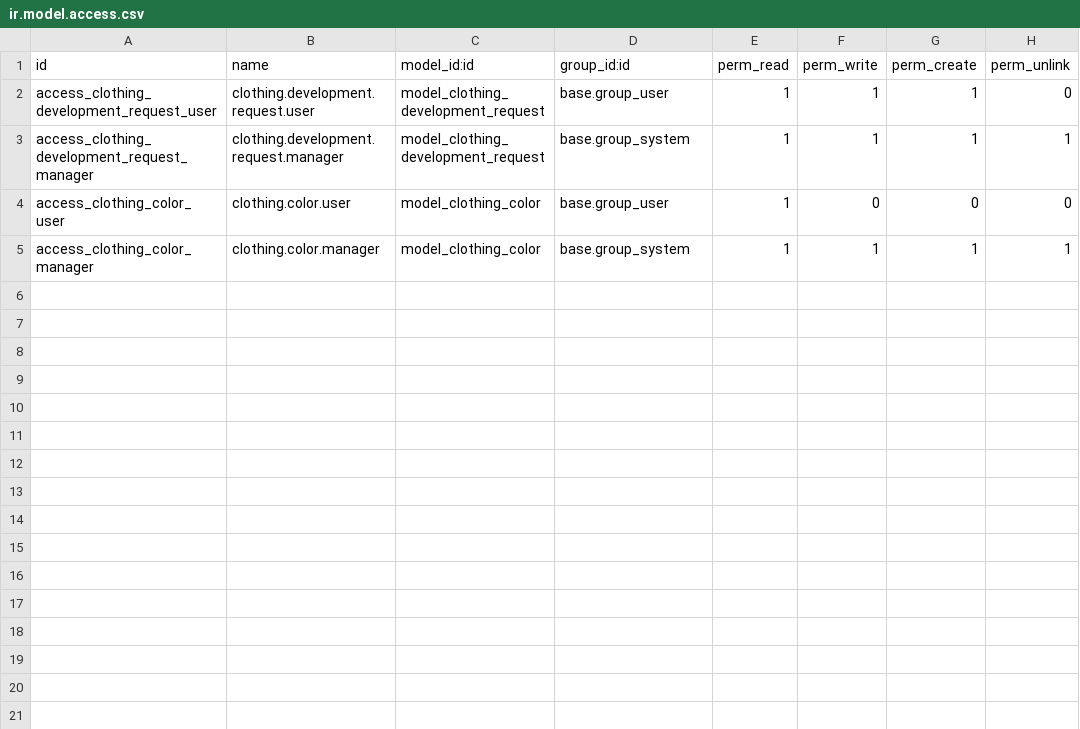
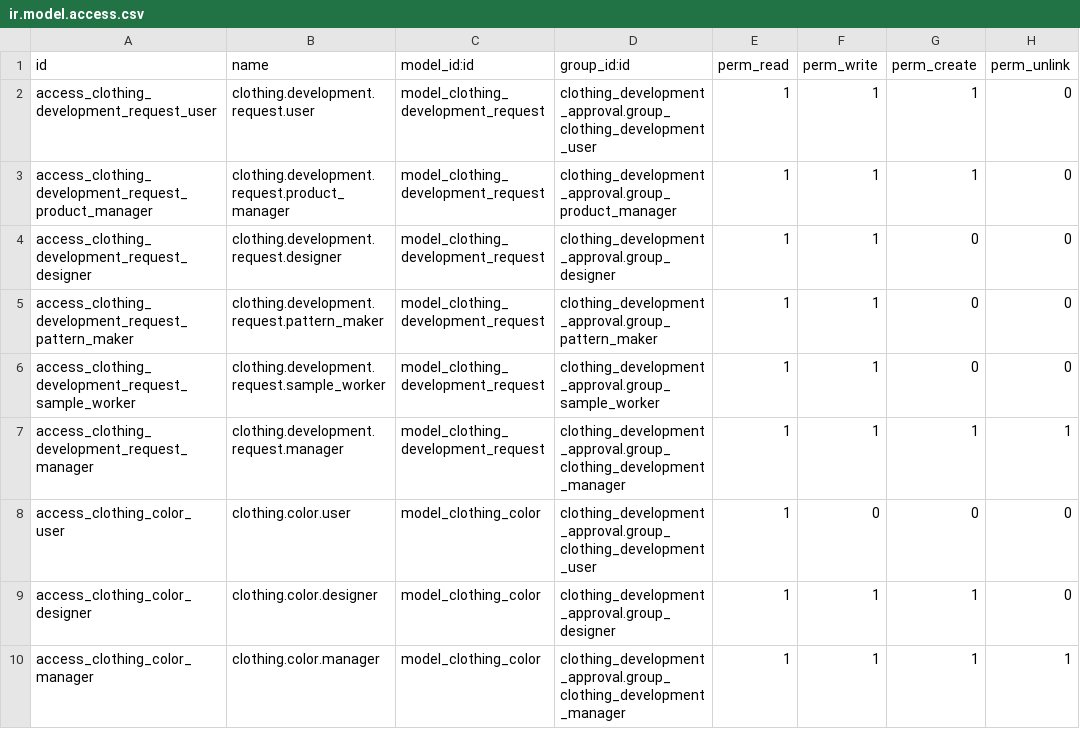
Before and after one commit to hanbiji/wiisoft-odoo18, a CSV file: clothing_development_approval/security/ir.model.access.csv, drawn as a sheet.

```diff
--- a/clothing_development_approval/security/ir.model.access.csv
+++ b/clothing_development_approval/security/ir.model.access.csv
@@ -1,5 +1,10 @@
 id,name,model_id:id,group_id:id,perm_read,perm_write,perm_create,perm_unlink
-access_clothing_development_request_user,clothing.development.request.user,model_clothing_development_request,base.group_user,1,1,1,0
-access_clothing_development_request_manager,clothing.development.request.manager,model_clothing_development_request,base.group_system,1,1,1,1
-access_clothing_color_user,clothing.color.user,model_clothing_color,base.group_user,1,0,0,0
-access_clothing_color_manager,clothing.color.manager,model_clothing_color,base.group_system,1,1,1,1
+access_clothing_development_request_user,clothing.development.request.user,model_clothing_development_request,clothing_development_approval.group_clothing_development_user,1,1,1,0
+access_clothing_development_request_product_manager,clothing.development.request.product_manager,model_clothing_development_request,clothing_development_approval.group_product_manager,1,1,1,0
+access_clothing_development_request_designer,clothing.development.request.designer,model_clothing_development_request,clothing_development_approval.group_designer,1,1,0,0
+access_clothing_development_request_pattern_maker,clothing.development.request.pattern_maker,model_clothing_development_request,clothing_development_approval.group_pattern_maker,1,1,0,0
+access_clothing_development_request_sample_worker,clothing.development.request.sample_worker,model_clothing_development_request,clothing_development_approval.group_sample_worker,1,1,0,0
+access_clothing_development_request_manager,clothing.development.request.manager,model_clothing_development_request,clothing_development_approval.group_clothing_development_manager,1,1,1,1
+access_clothing_color_user,clothing.color.user,model_clothing_color,clothing_development_approval.group_clothing_development_user,1,0,0,0
+access_clothing_color_designer,clothing.color.designer,model_clothing_color,clothing_development_approval.group_designer,1,1,1,0
+access_clothing_color_manager,clothing.color.manager,model_clothing_color,clothing_development_approval.group_clothing_development_manager,1,1,1,1
```
Also changed, not shown: 5 other files.
